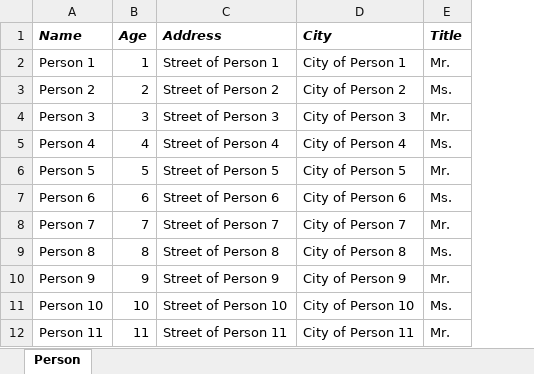
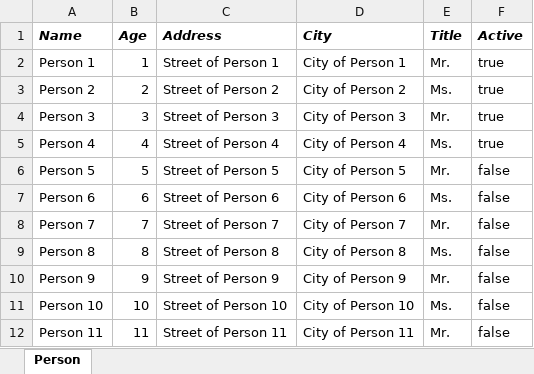
Before and after one commit to AlienEngineer/VirtualObjects, an Excel workbook: VirtualObjects.Tests/Excel/People.xlsx, sheet Person, drawn as a sheet; only a part is shown; values as stored, in another font and other column widths than the file's, no borders; the diff names each change by its address in the sheet, - before the commit and + after, or states it on an @@ line.

Commit message:
Fix: ExcelSession did not map models with boolean fields

```diff
--- a/VirtualObjects.Tests/Excel/People.xlsx (sheet Person)
+++ b/VirtualObjects.Tests/Excel/People.xlsx (sheet Person)
+column F (Active), rows 2-12: true | true | true | true | false | false | false | false | false | false | false
```
Also changed, not shown: VirtualObjects.Tests/Excel/NewPeople.xlsx, 6 other files.
